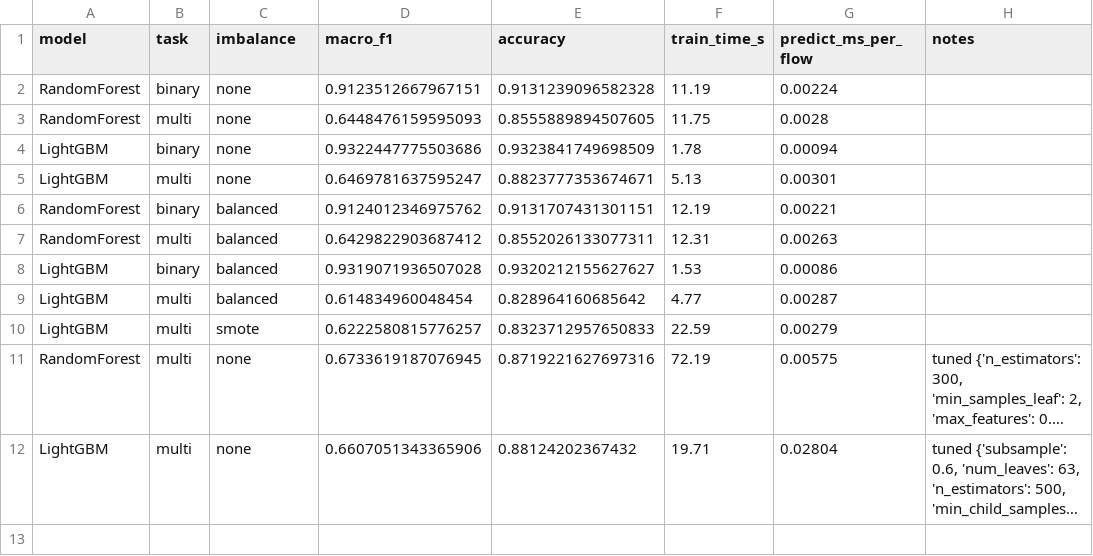
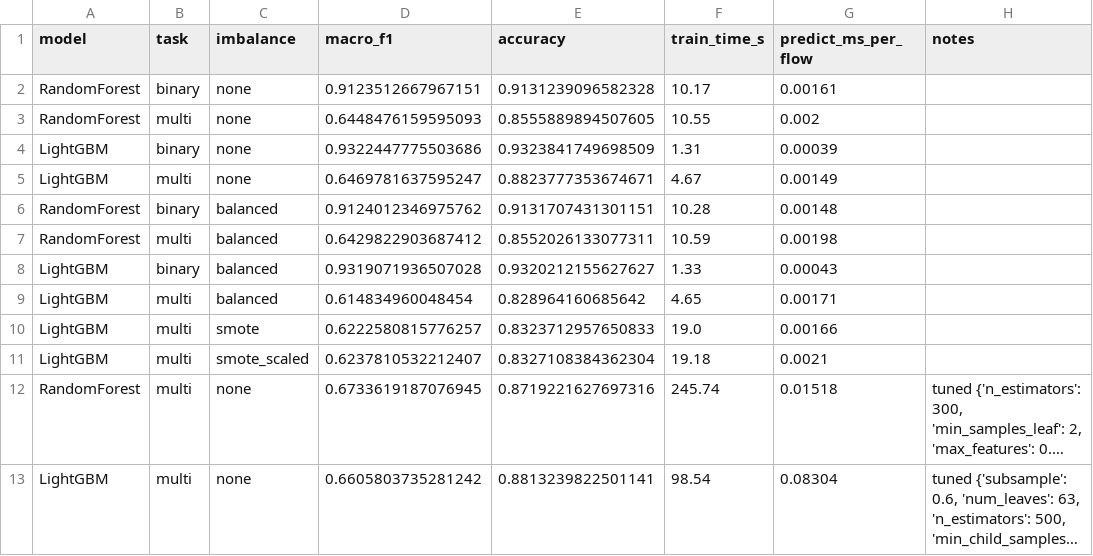
Before and after one commit to dogukandireksiz/iotshield-sdn-ids, a CSV file: reports/results_strong.csv, drawn as a sheet; long unchanged cells end in …; addresses are those after the commit; the diff names each change by its address in the sheet, - before the commit and + after, or states it on an @@ line.

Commit message:
Re-run notebook from a fresh kernel and update findings with the new results

```diff
--- a/reports/results_strong.csv
+++ b/reports/results_strong.csv
-F2 (train_time_s): 11.19
+F2 (train_time_s): 10.17
-G2 (predict_ms_per_flow): 0.00224
+G2 (predict_ms_per_flow): 0.00161
-F3 (train_time_s): 11.75
+F3 (train_time_s): 10.55
-G3 (predict_ms_per_flow): 0.0028
+G3 (predict_ms_per_flow): 0.002
-F4 (train_time_s): 1.78
+F4 (train_time_s): 1.31
-G4 (predict_ms_per_flow): 0.00094
+G4 (predict_ms_per_flow): 0.00039
-F5 (train_time_s): 5.13
+F5 (train_time_s): 4.67
-G5 (predict_ms_per_flow): 0.00301
+G5 (predict_ms_per_flow): 0.00149
-F6 (train_time_s): 12.19
+F6 (train_time_s): 10.28
-G6 (predict_ms_per_flow): 0.00221
+G6 (predict_ms_per_flow): 0.00148
-F7 (train_time_s): 12.31
+F7 (train_time_s): 10.59
-G7 (predict_ms_per_flow): 0.00263
+G7 (predict_ms_per_flow): 0.00198
-F8 (train_time_s): 1.53
+F8 (train_time_s): 1.33
-G8 (predict_ms_per_flow): 0.00086
+G8 (predict_ms_per_flow): 0.00043
-F9 (train_time_s): 4.77
+F9 (train_time_s): 4.65
-G9 (predict_ms_per_flow): 0.00287
+G9 (predict_ms_per_flow): 0.00171
-F10 (train_time_s): 22.59
+F10 (train_time_s): 19.0
-G10 (predict_ms_per_flow): 0.00279
+G10 (predict_ms_per_flow): 0.00166
+row 11: LightGBM | multi | smote_scaled | 0.6237810532212407 | 0.8327108384362304 | 19.18 | 0.0021
-F12 (train_time_s): 72.19
+F12 (train_time_s): 245.74
-G12 (predict_ms_per_flow): 0.00575
+G12 (predict_ms_per_flow): 0.01518
-D13 (macro_f1): 0.6607051343365906
+D13 (macro_f1): 0.6605803735281242
-E13 (accuracy): 0.88124202367432
+E13 (accuracy): 0.8813239822501141
-F13 (train_time_s): 19.71
+F13 (train_time_s): 98.54
-G13 (predict_ms_per_flow): 0.02804
+G13 (predict_ms_per_flow): 0.08304
```
Also changed, not shown: 3 other files.
